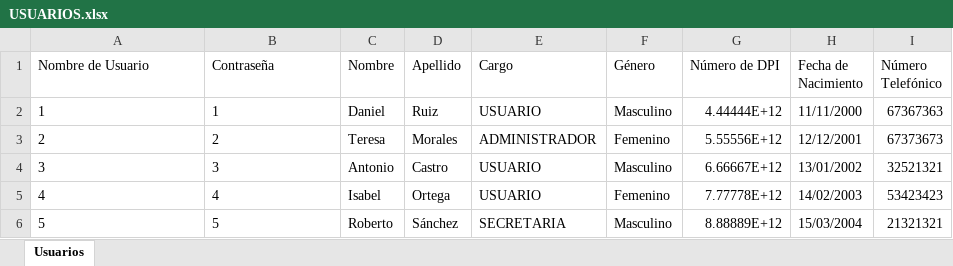
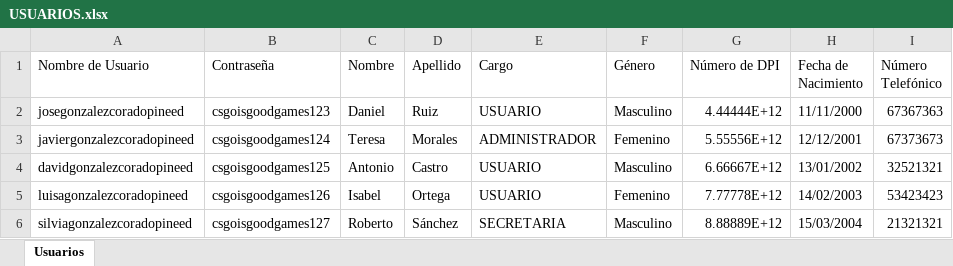
Before and after one commit to pinedahuella/Proyecto-Poo-Dist, an Excel workbook: ProyectoPooDist/excels/USUARIOS.xlsx, sheet Usuarios, drawn as a sheet; only a part is shown; values as stored, in another font and other column widths than the file's, no borders; the diff names each change by its address in the sheet, - before the commit and + after, or states it on an @@ line.

```diff
--- a/ProyectoPooDist/excels/USUARIOS.xlsx (sheet Usuarios)
+++ b/ProyectoPooDist/excels/USUARIOS.xlsx (sheet Usuarios)
-A2 (Nombre de Usuario): 1
+A2 (Nombre de Usuario): josegonzalezcoradopineed
-B2 (Contraseña): 1
+B2 (Contraseña): csgoisgoodgames123
-A3 (Nombre de Usuario): 2
+A3 (Nombre de Usuario): javiergonzalezcoradopineed
-B3 (Contraseña): 2
+B3 (Contraseña): csgoisgoodgames124
-A4 (Nombre de Usuario): 3
+A4 (Nombre de Usuario): davidgonzalezcoradopineed
-B4 (Contraseña): 3
+B4 (Contraseña): csgoisgoodgames125
-A5 (Nombre de Usuario): 4
+A5 (Nombre de Usuario): luisagonzalezcoradopineed
-B5 (Contraseña): 4
+B5 (Contraseña): csgoisgoodgames126
-A6 (Nombre de Usuario): 5
+A6 (Nombre de Usuario): silviagonzalezcoradopineed
-B6 (Contraseña): 5
+B6 (Contraseña): csgoisgoodgames127
```
Also changed, not shown: ProyectoPooDist/excels/LOGGIN.xlsx, 5 other files.
